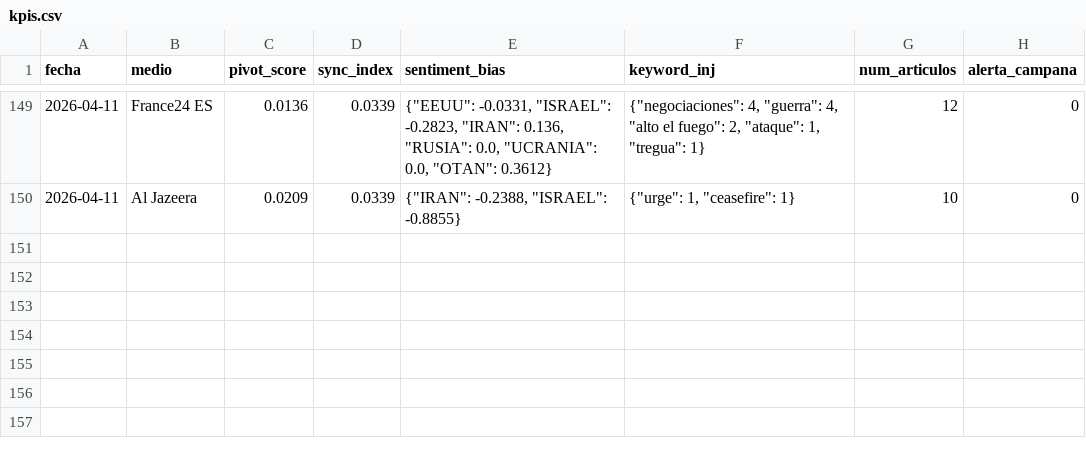
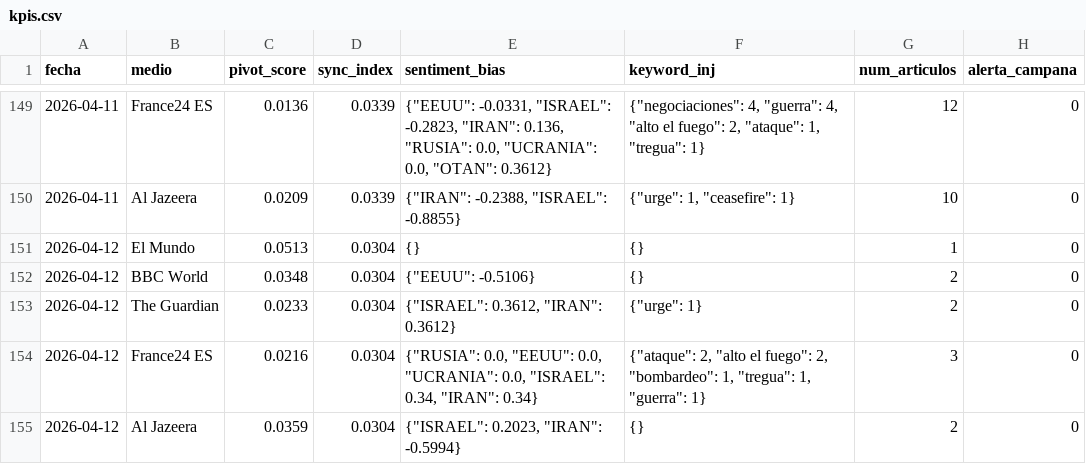
Before and after one commit to mcasrom/SIEG-Mani, a CSV file: data/kpis.csv, drawn as a sheet; only a part is shown, gaps mark what is left out; the diff names each change by its address in the sheet, - before the commit and + after, or states it on an @@ line.

Commit message:
MANI data 2026-04-12 03:10

```diff
--- a/data/kpis.csv
+++ b/data/kpis.csv
+row 151: 2026-04-12 | El Mundo | 0.0513 | 0.0304 | {} | {} | 1 | 0
+row 152: 2026-04-12 | BBC World | 0.0348 | 0.0304 | {"EEUU": -0.5106} | {} | 2 | 0
+row 153: 2026-04-12 | The Guardian | 0.0233 | 0.0304 | {"ISRAEL": 0.3612, "IRAN": 0.3612} | {"urge": 1} | 2 | 0
+row 154: 2026-04-12 | France24 ES | 0.0216 | 0.0304 | {"RUSIA": 0.0, "EEUU": 0.0, "UCRANIA": 0.0, "ISRAEL": 0.34, "IRAN": 0.34} | {"ataque": 2, "alto el fuego": 2, "bombardeo": 1, "tregua": 1, "guerra": 1} | 3 | 0
+row 155: 2026-04-12 | Al Jazeera | 0.0359 | 0.0304 | {"ISRAEL": 0.2023, "IRAN": -0.5994} | {} | 2 | 0
```
Also changed, not shown: 2 other files.
